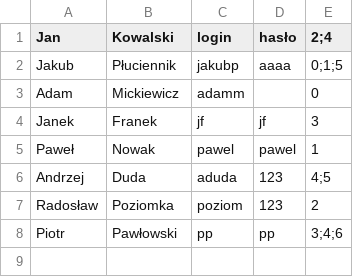
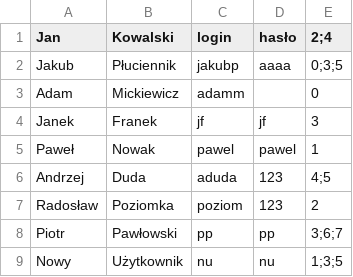
Before and after one commit to JakubPluciennik/Biblioteka, a CSV file: target/classes/CSV/People.csv, drawn as a sheet.

```diff
--- a/target/classes/CSV/People.csv
+++ b/target/classes/CSV/People.csv
@@ -1,3 +1,3 @@
 Jan,Kowalski,login,hasło,2;4
-Jakub,Płuciennik,jakubp,aaaa,0;1;5
+Jakub,Płuciennik,jakubp,aaaa,0;3;5
 Adam,Mickiewicz,adamm, ,0
@@ -7,2 +7,3 @@ Andrzej,Duda,aduda,123,4;5
 Radosław,Poziomka,poziom,123,2
-Piotr,Pawłowski,pp,pp,3;4;6
+Piotr,Pawłowski,pp,pp,3;6;7
+Nowy,Użytkownik,nu,nu,1;3;5
```
Also changed, not shown: src/main/resources/CSV/Books.csv, src/main/resources/CSV/People.csv, 28 other files.
